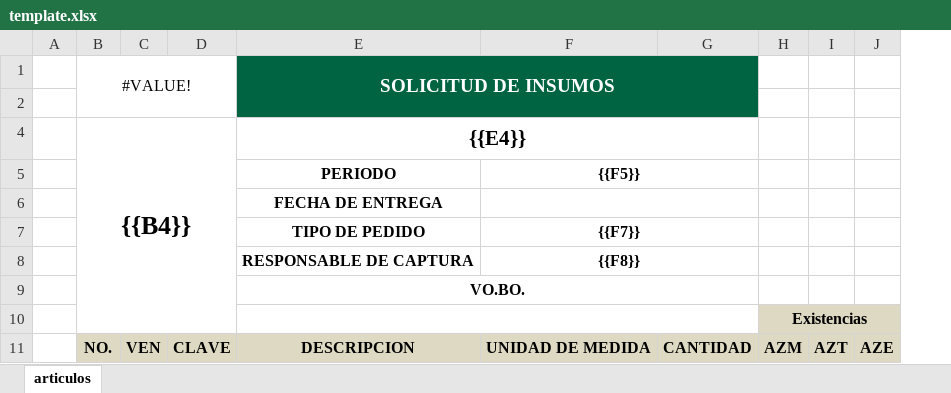
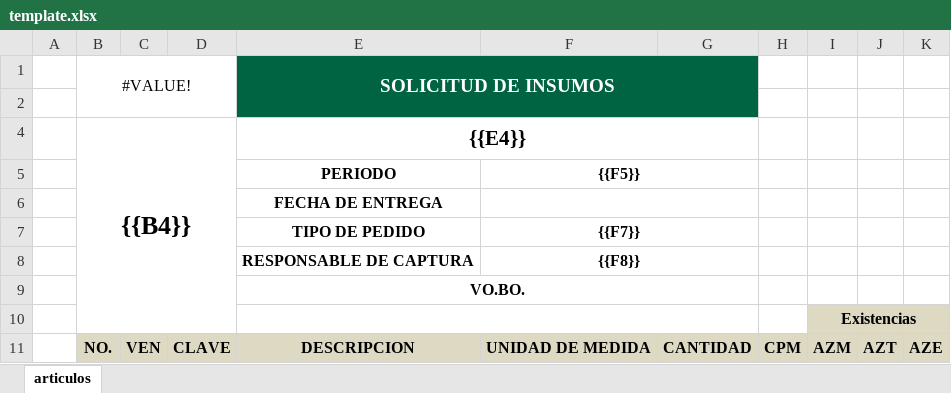
Before and after one commit to makadown-coders/solicitudes-app, an Excel workbook: public/template.xlsx, sheet articulos, drawn as a sheet; values as stored, in another font and other column widths than the file's, no borders; addresses are those after the commit; the diff names each change by its address in the sheet, - before the commit and + after, or states it on an @@ line.

```diff
--- a/public/template.xlsx (sheet articulos)
+++ b/public/template.xlsx (sheet articulos)
+column H, row 11: CPM
-J10:K10 fill: #DDD9C3
+J10:K10 fill: none
```
Also changed, not shown: 15 other files.
